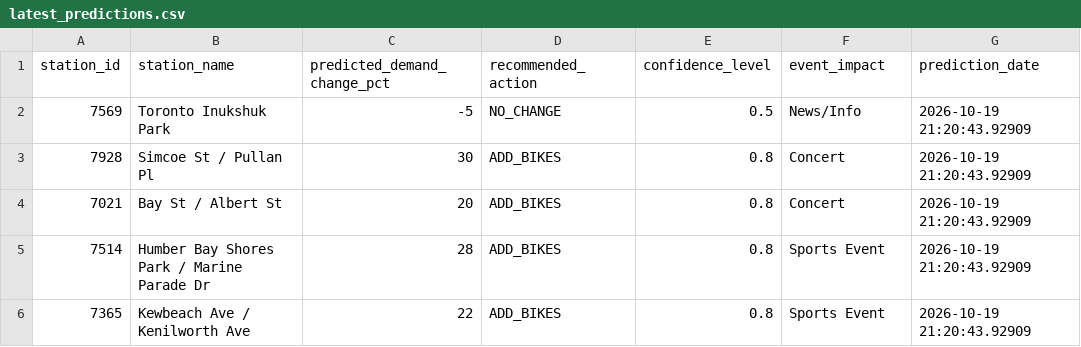
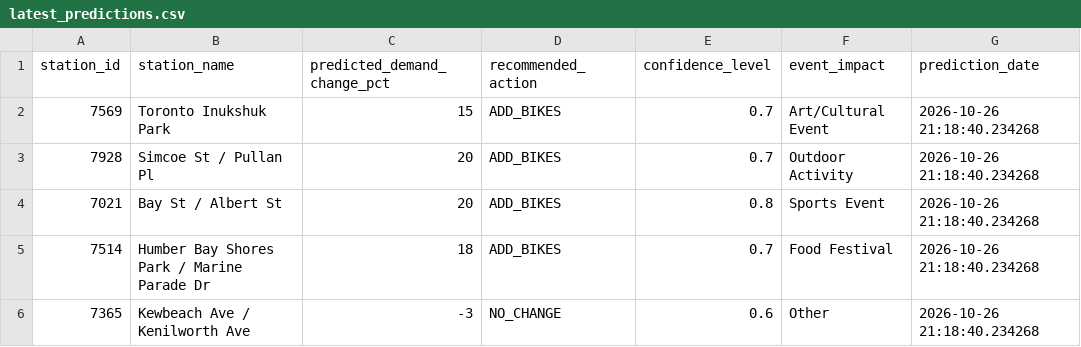
Before and after one commit to bryanpaget/toronto-bikeshare, a CSV file: predictions/latest_predictions.csv, drawn as a sheet.

```diff
--- a/predictions/latest_predictions.csv
+++ b/predictions/latest_predictions.csv
@@ -1,6 +1,6 @@
 "station_id","station_name","predicted_demand_change_pct","recommended_action","confidence_level","event_impact","prediction_date"
-"7569","Toronto Inukshuk Park",-5,"NO_CHANGE",0.5,"News/Info",2026-10-19 21:20:43.92909
-"7928","Simcoe St / Pullan Pl",30,"ADD_BIKES",0.8,"Concert",2026-10-19 21:20:43.92909
-"7021","Bay St / Albert St",20,"ADD_BIKES",0.8,"Concert",2026-10-19 21:20:43.92909
-"7514","Humber Bay Shores Park / Marine Parade Dr",28,"ADD_BIKES",0.8,"Sports Event",2026-10-19 21:20:43.92909
-"7365","Kewbeach Ave / Kenilworth Ave",22,"ADD_BIKES",0.8,"Sports Event",2026-10-19 21:20:43.92909
+"7569","Toronto Inukshuk Park",15,"ADD_BIKES",0.7,"Art/Cultural Event",2026-10-26 21:18:40.234268
+"7928","Simcoe St / Pullan Pl",20,"ADD_BIKES",0.7,"Outdoor Activity",2026-10-26 21:18:40.234268
+"7021","Bay St / Albert St",20,"ADD_BIKES",0.8,"Sports Event",2026-10-26 21:18:40.234268
+"7514","Humber Bay Shores Park / Marine Parade Dr",18,"ADD_BIKES",0.7,"Food Festival",2026-10-26 21:18:40.234268
+"7365","Kewbeach Ave / Kenilworth Ave",-3,"NO_CHANGE",0.6,"Other",2026-10-26 21:18:40.234268
```
Also changed, not shown: data/consolidated_metrics.csv, predictions/rebalancing_recommendations.csv, 8 other files.
